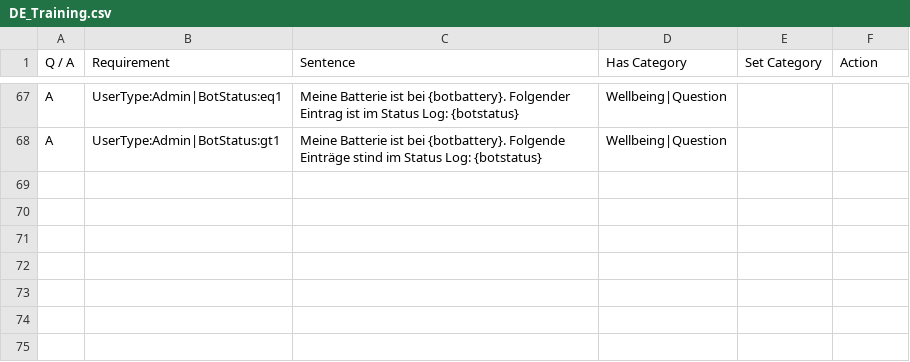
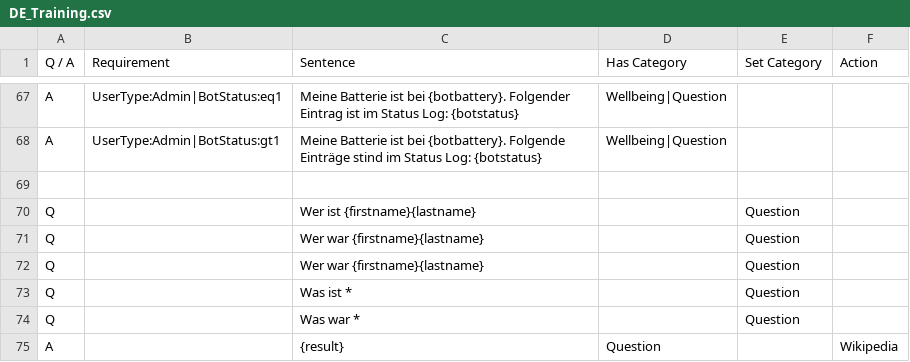
Before and after one commit to MaxMorgenstern/EmeraldAI, a CSV file: testing/aimlconverter/DE_Training.csv, drawn as a sheet; only a part is shown, gaps mark what is left out.

```diff
--- a/testing/aimlconverter/DE_Training.csv
+++ b/testing/aimlconverter/DE_Training.csv
@@ -68 +68,8 @@ A;UserType:Admin|BotStatus:eq1;Meine Batterie ist bei {botbattery}. Folgender Ei
 A;UserType:Admin|BotStatus:gt1;Meine Batterie ist bei {botbattery}. Folgende Einträge stind im Status Log: {botstatus};Wellbeing|Question;;
+;;;;;
+Q;;Wer ist {firstname}{lastname};;Question;
+Q;;Wer war {firstname}{lastname};;Question;
+Q;;Wer war {firstname}{lastname};;Question;
+Q;;Was ist *;;Question;
+Q;;Was war *;;Question;
+A;;{result};Question;;Wikipedia
```
Also changed, not shown: 5 other files.
